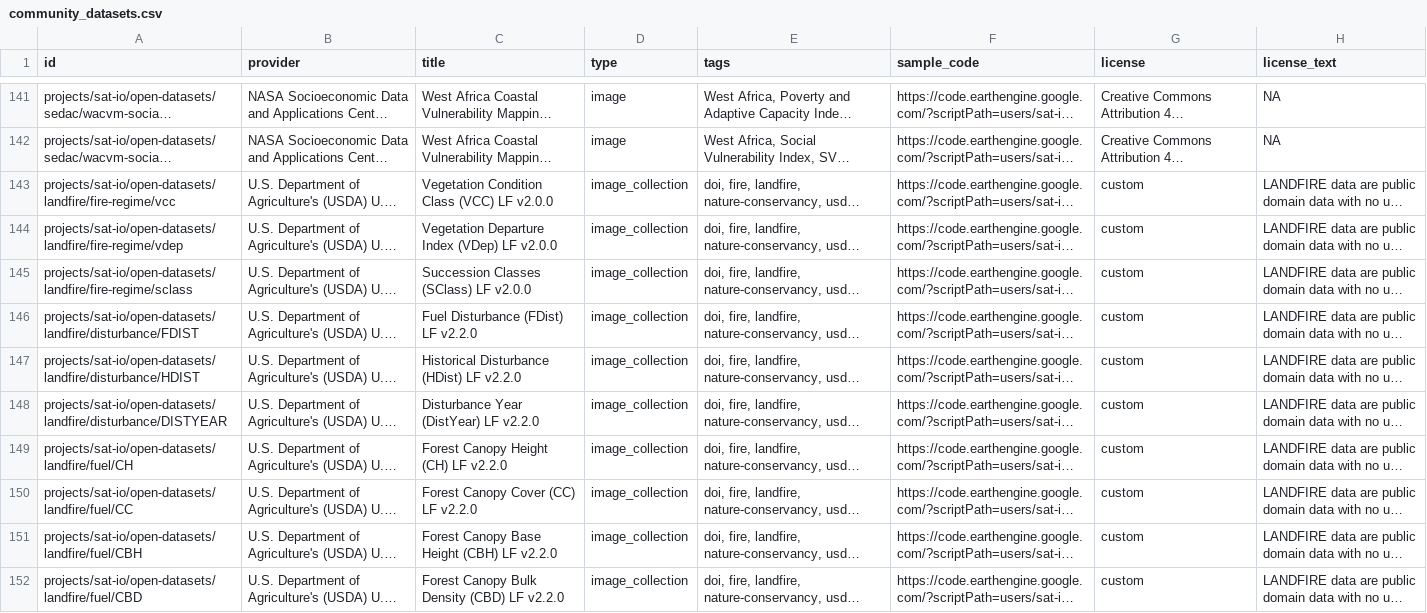
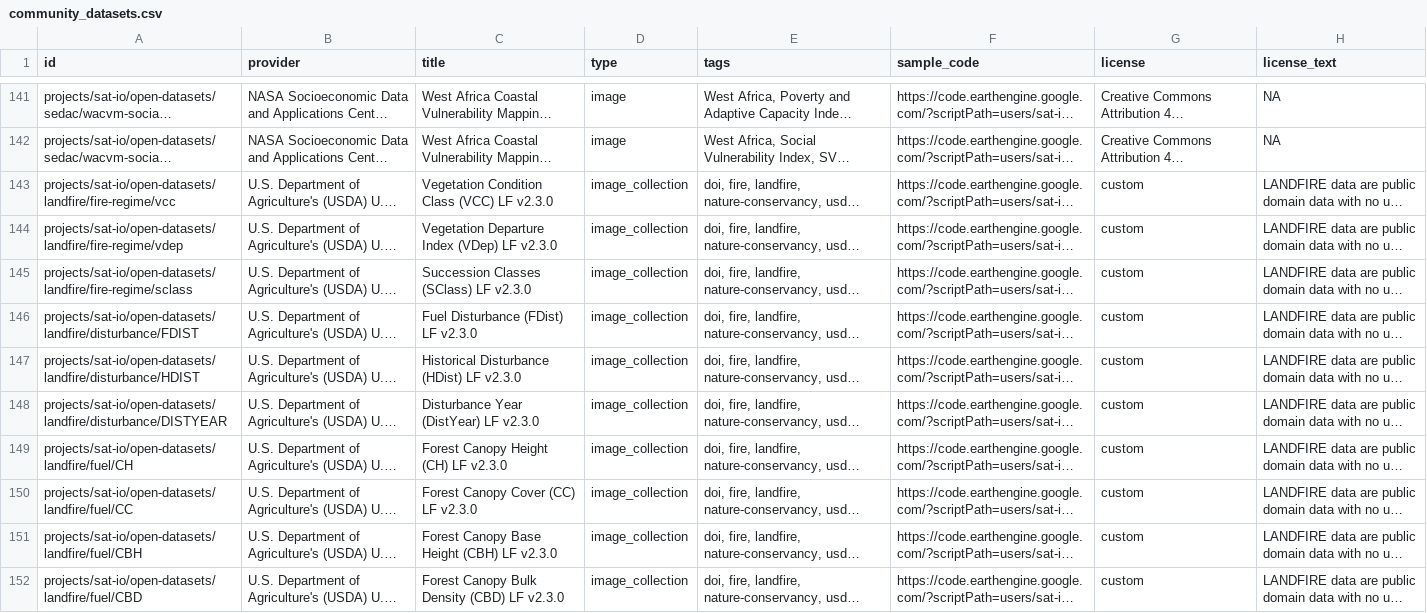
Before and after one commit to samapriya/awesome-gee-community-datasets, a CSV file: community_datasets.csv, drawn as a sheet; only a part is shown, gaps mark what is left out; long unchanged cells end in …; the diff covers the shown part only; the diff names each change by its address in the sheet, - before the commit and + after, or states it on an @@ line.

```diff
--- a/community_datasets.csv
+++ b/community_datasets.csv
-C143 (title): Vegetation Condition Class (VCC) LF v2.0.0
+C143 (title): Vegetation Condition Class (VCC) LF v2.3.0
-C144 (title): Vegetation Departure Index (VDep) LF v2.0.0
+C144 (title): Vegetation Departure Index (VDep) LF v2.3.0
-C145 (title): Succession Classes (SClass) LF v2.0.0
+C145 (title): Succession Classes (SClass) LF v2.3.0
-C146 (title): Fuel Disturbance (FDist) LF v2.2.0
+C146 (title): Fuel Disturbance (FDist) LF v2.3.0
-C147 (title): Historical Disturbance (HDist) LF v2.2.0
+C147 (title): Historical Disturbance (HDist) LF v2.3.0
-C148 (title): Disturbance Year (DistYear) LF v2.2.0
+C148 (title): Disturbance Year (DistYear) LF v2.3.0
-C149 (title): Forest Canopy Height (CH) LF v2.2.0
+C149 (title): Forest Canopy Height (CH) LF v2.3.0
-C150 (title): Forest Canopy Cover (CC) LF v2.2.0
+C150 (title): Forest Canopy Cover (CC) LF v2.3.0
-C151 (title): Forest Canopy Base Height (CBH) LF v2.2.0
+C151 (title): Forest Canopy Base Height (CBH) LF v2.3.0
-C152 (title): Forest Canopy Bulk Density (CBD) LF v2.2.0
+C152 (title): Forest Canopy Bulk Density (CBD) LF v2.3.0
```
Also changed, not shown: 8 edited cells elsewhere in this file.
